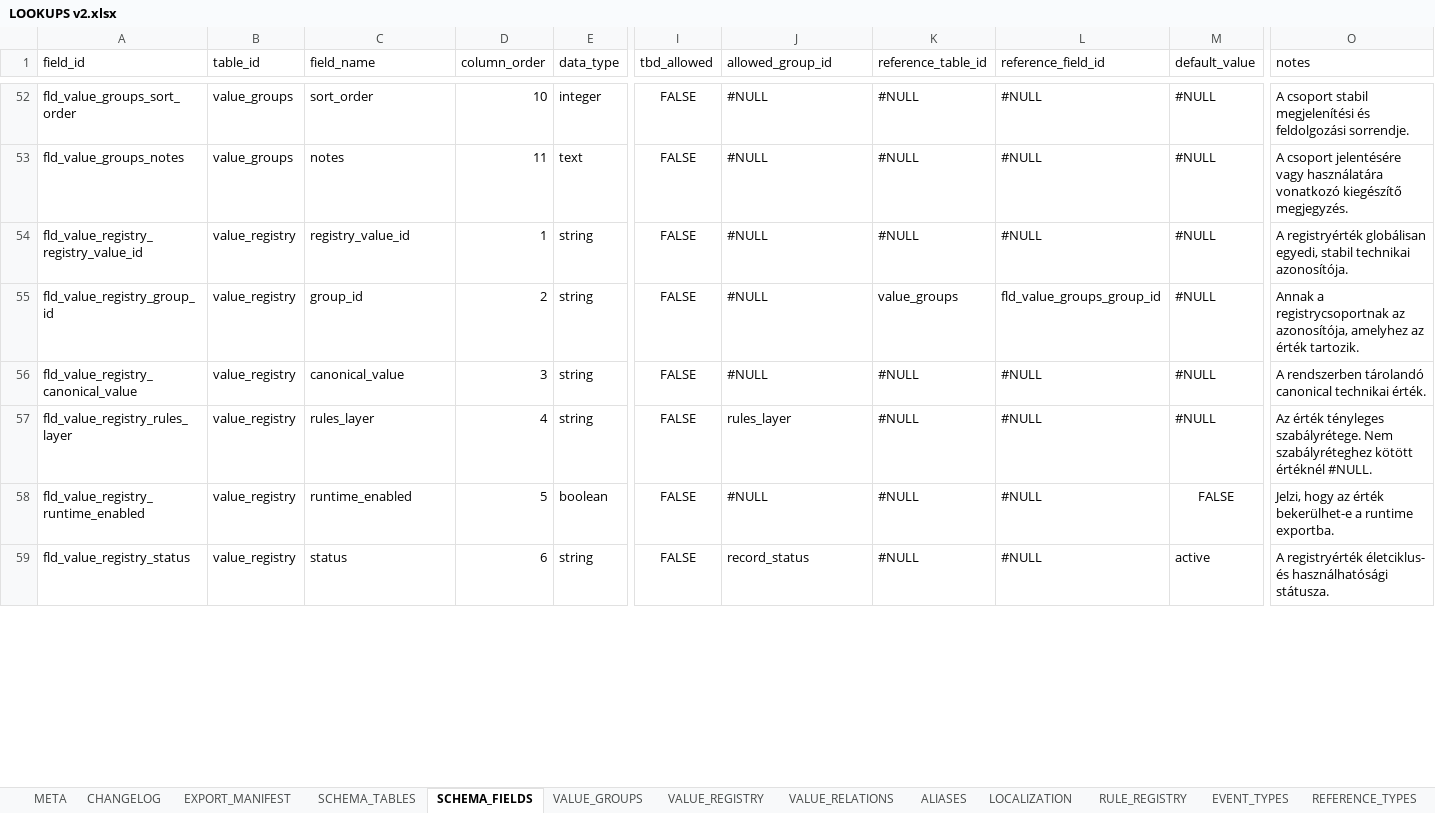
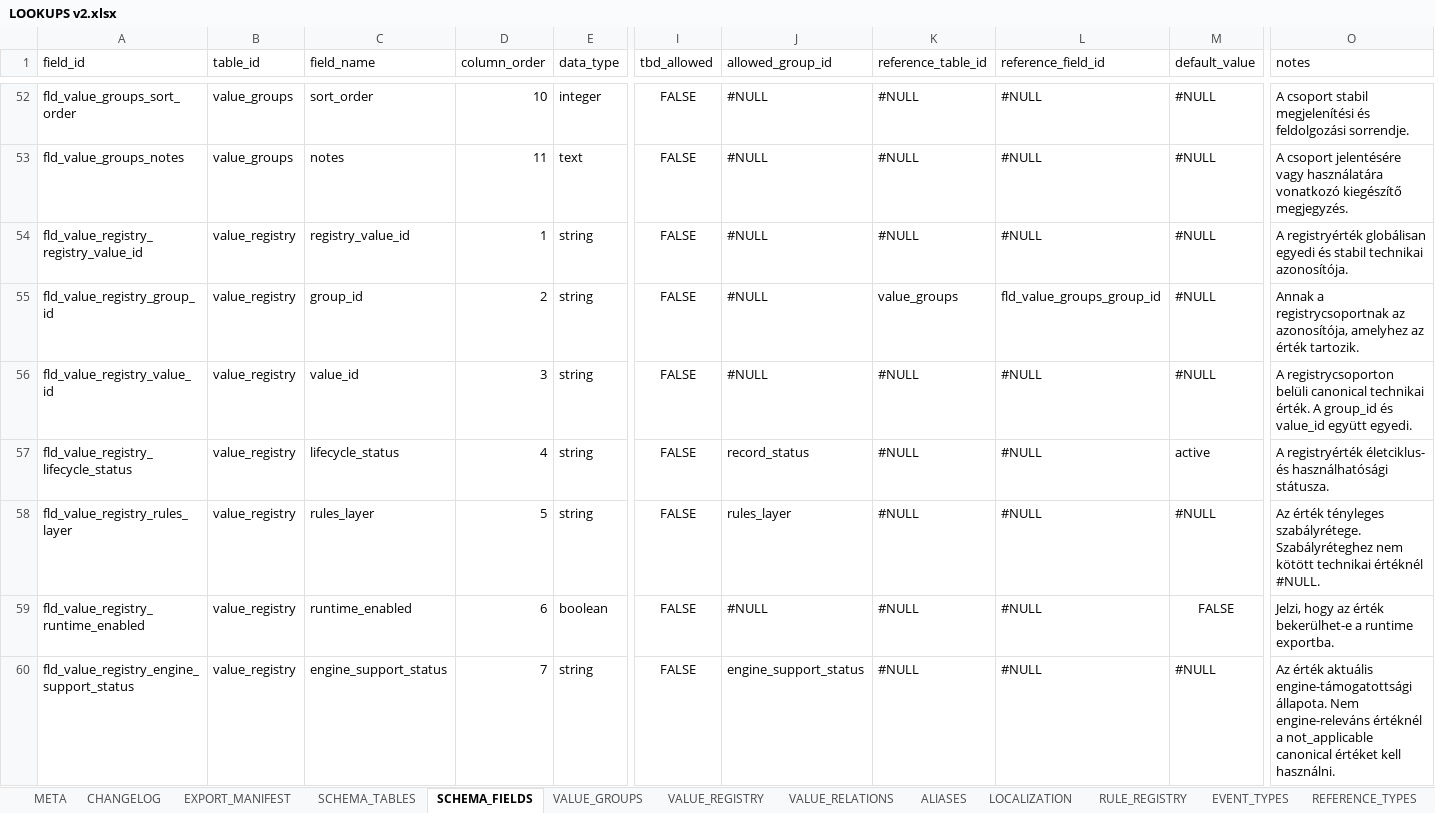
Before and after one commit to commander150/Aeterna_Projekt, an Excel workbook: Aeterna dokumentációk/LOOKUPS v2.xlsx, sheet SCHEMA_FIELDS, drawn as a sheet; only a part is shown, gaps mark what is left out; values as stored, in another font and other column widths than the file's, no borders; charts and pictures not drawn; addresses are those after the commit; rows hold the shown columns only; the diff covers the shown part only; the diff names each change by its address in the sheet, - before the commit and + after, or states it on an @@ line.

Commit message:
update LOOKUPS v2.xlsx

```diff
--- a/Aeterna dokumentációk/LOOKUPS v2.xlsx (sheet SCHEMA_FIELDS)
+++ b/Aeterna dokumentációk/LOOKUPS v2.xlsx (sheet SCHEMA_FIELDS)
-O54 (notes): …registryérték globálisan egyedi, stabil technikai…
+O54 (notes): …registryérték globálisan egyedi és stabil technikai…
-A56 (field_id): fld_value_registry_canonical_value
+A56 (field_id): fld_value_registry_value_id
-C56 (field_name): canonical_value
+C56 (field_name): value_id
-O56 (notes): A rendszerben tárolandó canonical technikai érték.
+O56 (notes): A registrycsoporton belüli canonical technikai érték. A group_id és value_id együtt egyedi.
+row 57: fld_value_registry_lifecycle_status | value_registry | lifecycle_status | 4 | string | FALSE | record_status | #NULL | #NULL | active | A registryérték életciklus- és használhatósági státusza.
-D58 (column_order): 4
+D58 (column_order): 5
-O58 (notes): …tényleges szabályrétege. Nem szabályréteghez kötött értéknél #NULL.
+O58 (notes): …tényleges szabályrétege. Szabályréteghez nem kötött technikai értéknél #NULL.
-D59 (column_order): 5
+D59 (column_order): 6
-A60 (field_id): fld_value_registry_status
+A60 (field_id): fld_value_registry_engine_support_status
-C60 (field_name): status
+C60 (field_name): engine_support_status
-D60 (column_order): 6
+D60 (column_order): 7
-J60 (allowed_group_id): record_status
+J60 (allowed_group_id): engine_support_status
-M60 (default_value): active
+M60 (default_value): #NULL
-O60 (notes): A registryérték életciklus- és használhatósági státusza.
+O60 (notes): Az érték aktuális engine-támogatottsági állapota. Nem engine-releváns értéknél a not_applicable canonical értéket kell használni.
```
Also changed, not shown: 2 added rows and 11 edited cells elsewhere in this sheet, sheet VALUE_REGISTRY, sheet CHANGELOG, sheet META, sheet SCHEMA_TABLES.
